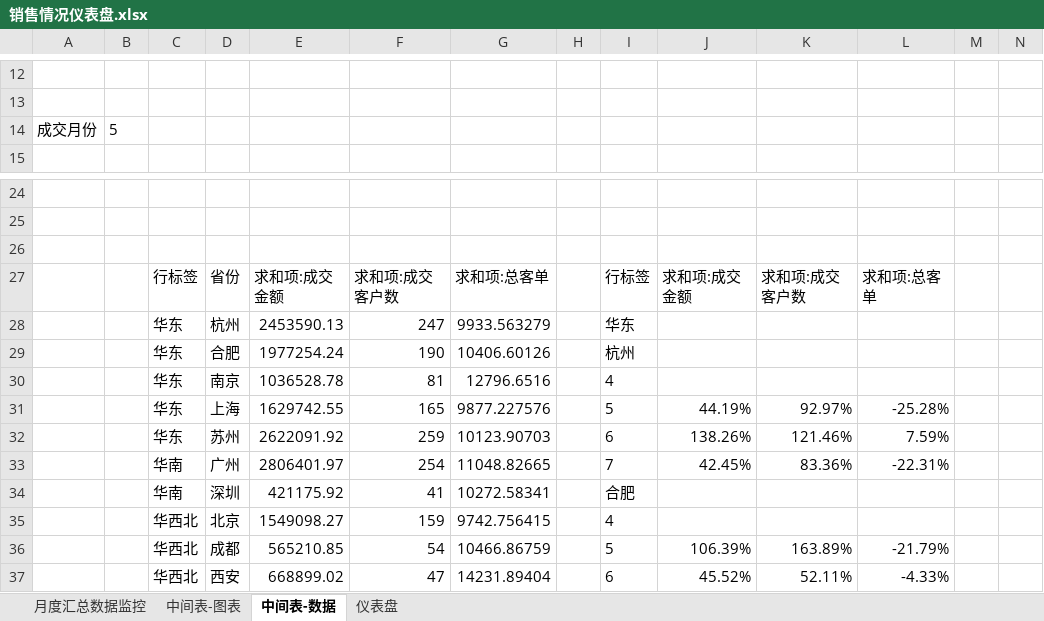
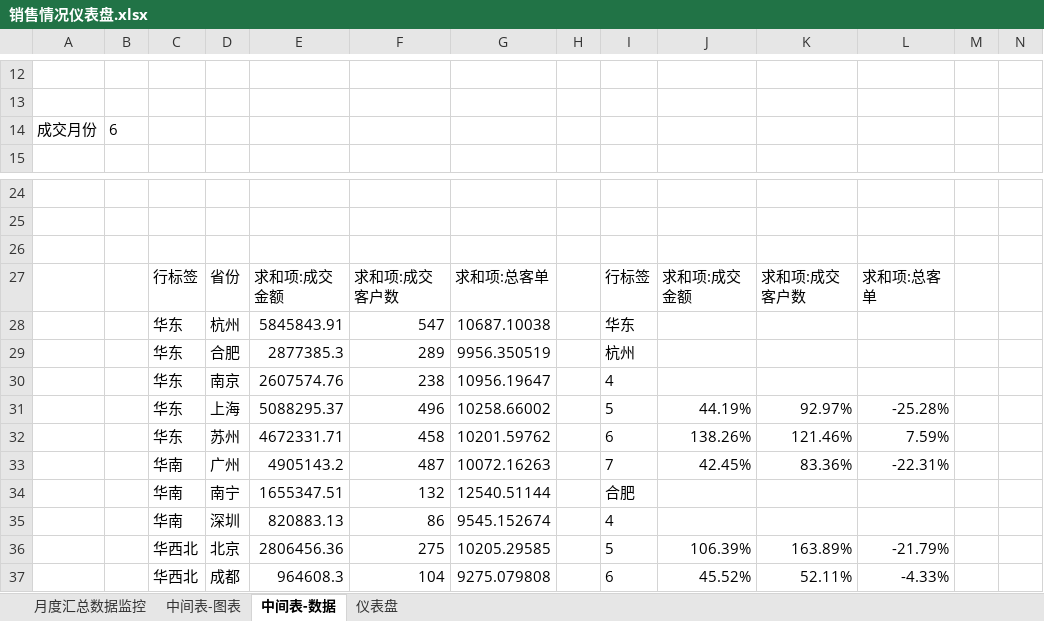
Before and after one commit to 1040539020/EXCLE_Deliverable, an Excel workbook: 销售情况仪表盘.xlsx, sheet 中间表-数据, drawn as a sheet; only a part is shown, gaps mark what is left out; values as stored, in another font and other column widths than the file's, no borders; charts and pictures not drawn; removed rows and columns are numbered as before the commit, all else as after; the diff covers the shown part only; the diff names each change by its address in the sheet, - before the commit and + after, or states it on an @@ line.

```diff
--- a/销售情况仪表盘.xlsx (sheet 中间表-数据)
+++ b/销售情况仪表盘.xlsx (sheet 中间表-数据)
-B14: 5
+B14: 6
-E28: 2453590.13
+E28: 5845843.91
-F28: 247
+F28: 547
-G28: 9933.563279
+G28: 10687.10038
-E29: 1977254.24
+E29: 2877385.3
-F29: 190
+F29: 289
-G29: 10406.60126
+G29: 9956.350519
-E30: 1036528.78
+E30: 2607574.76
-F30: 81
+F30: 238
-G30: 12796.6516
+G30: 10956.19647
-E31: 1629742.55
+E31: 5088295.37
-F31: 165
+F31: 496
-G31: 9877.227576
+G31: 10258.66002
-E32: 2622091.92
+E32: 4672331.71
-F32: 259
+F32: 458
-G32: 10123.90703
+G32: 10201.59762
-E33: 2806401.97
+E33: 4905143.2
-F33: 254
+F33: 487
-G33: 11048.82665
+G33: 10072.16263
-row 34:  |  | 华南 | 深圳 | 421175.92 | 41 | 10272.58341 |  | 合肥
-row 35:  |  | 华西北 | 北京 | 1549098.27 | 159 | 9742.756415 |  | 4
+row 34:  |  | 华南 | 南宁 | 1655347.51 | 132 | 12540.51144 |  | 合肥
+row 35:  |  | 华南 | 深圳 | 820883.13 | 86 | 9545.152674 |  | 4
-D36: 成都
+D36: 北京
-E36: 565210.85
+E36: 2806456.36
-F36: 54
+F36: 275
-G36: 10466.86759
+G36: 10205.29585
-D37: 西安
+D37: 成都
-E37: 668899.02
+E37: 964608.3
-F37: 47
+F37: 104
-G37: 14231.89404
+G37: 9275.079808
```
Also changed, not shown: 33 added rows, 18 removed rows and 40 edited cells elsewhere in this sheet, sheet 仪表盘, sheet 中间表-图表, charts or pictures.
